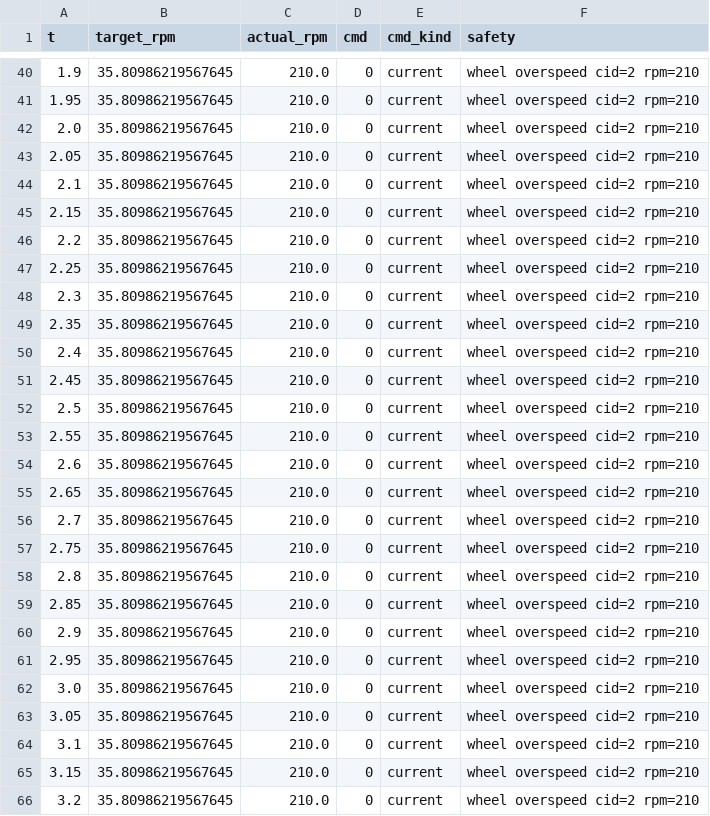
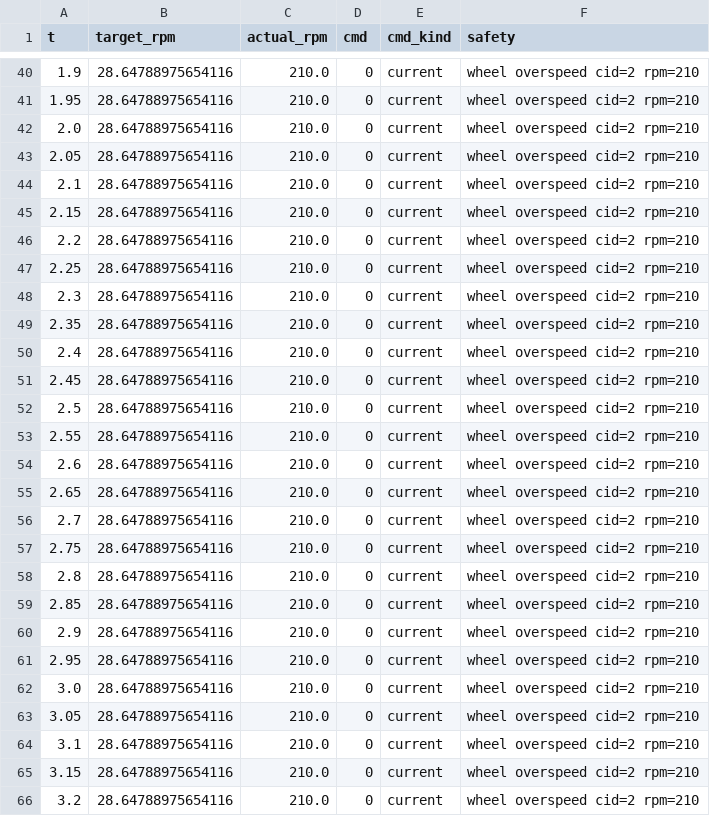
Before and after one commit to guqiqa/clearRob, a CSV file: cleaning_robot_ws/sim/sim_5.current_overspeed.csv, drawn as a sheet; only a part is shown, gaps mark what is left out; the diff covers the shown part only.

```diff
--- a/cleaning_robot_ws/sim/sim_5.current_overspeed.csv
+++ b/cleaning_robot_ws/sim/sim_5.current_overspeed.csv
@@ -40,27 +40,27 @@ t,target_rpm,actual_rpm,cmd,cmd_kind,safety
-1.9,35.80986219567645,210.0,0,current,wheel overspeed cid=2 rpm=210
-1.95,35.80986219567645,210.0,0,current,wheel overspeed cid=2 rpm=210
-2.0,35.80986219567645,210.0,0,current,wheel overspeed cid=2 rpm=210
-2.05,35.80986219567645,210.0,0,current,wheel overspeed cid=2 rpm=210
-2.1,35.80986219567645,210.0,0,current,wheel overspeed cid=2 rpm=210
-2.15,35.80986219567645,210.0,0,current,wheel overspeed cid=2 rpm=210
-2.2,35.80986219567645,210.0,0,current,wheel overspeed cid=2 rpm=210
-2.25,35.80986219567645,210.0,0,current,wheel overspeed cid=2 rpm=210
-2.3,35.80986219567645,210.0,0,current,wheel overspeed cid=2 rpm=210
-2.35,35.80986219567645,210.0,0,current,wheel overspeed cid=2 rpm=210
-2.4,35.80986219567645,210.0,0,current,wheel overspeed cid=2 rpm=210
-2.45,35.80986219567645,210.0,0,current,wheel overspeed cid=2 rpm=210
-2.5,35.80986219567645,210.0,0,current,wheel overspeed cid=2 rpm=210
-2.55,35.80986219567645,210.0,0,current,wheel overspeed cid=2 rpm=210
-2.6,35.80986219567645,210.0,0,current,wheel overspeed cid=2 rpm=210
-2.65,35.80986219567645,210.0,0,current,wheel overspeed cid=2 rpm=210
-2.7,35.80986219567645,210.0,0,current,wheel overspeed cid=2 rpm=210
-2.75,35.80986219567645,210.0,0,current,wheel overspeed cid=2 rpm=210
-2.8,35.80986219567645,210.0,0,current,wheel overspeed cid=2 rpm=210
-2.85,35.80986219567645,210.0,0,current,wheel overspeed cid=2 rpm=210
-2.9,35.80986219567645,210.0,0,current,wheel overspeed cid=2 rpm=210
-2.95,35.80986219567645,210.0,0,current,wheel overspeed cid=2 rpm=210
-3.0,35.80986219567645,210.0,0,current,wheel overspeed cid=2 rpm=210
-3.05,35.80986219567645,210.0,0,current,wheel overspeed cid=2 rpm=210
-3.1,35.80986219567645,210.0,0,current,wheel overspeed cid=2 rpm=210
-3.15,35.80986219567645,210.0,0,current,wheel overspeed cid=2 rpm=210
-3.2,35.80986219567645,210.0,0,current,wheel overspeed cid=2 rpm=210
+1.9,28.64788975654116,210.0,0,current,wheel overspeed cid=2 rpm=210
+1.95,28.64788975654116,210.0,0,current,wheel overspeed cid=2 rpm=210
+2.0,28.64788975654116,210.0,0,current,wheel overspeed cid=2 rpm=210
+2.05,28.64788975654116,210.0,0,current,wheel overspeed cid=2 rpm=210
+2.1,28.64788975654116,210.0,0,current,wheel overspeed cid=2 rpm=210
+2.15,28.64788975654116,210.0,0,current,wheel overspeed cid=2 rpm=210
+2.2,28.64788975654116,210.0,0,current,wheel overspeed cid=2 rpm=210
+2.25,28.64788975654116,210.0,0,current,wheel overspeed cid=2 rpm=210
+2.3,28.64788975654116,210.0,0,current,wheel overspeed cid=2 rpm=210
+2.35,28.64788975654116,210.0,0,current,wheel overspeed cid=2 rpm=210
+2.4,28.64788975654116,210.0,0,current,wheel overspeed cid=2 rpm=210
+2.45,28.64788975654116,210.0,0,current,wheel overspeed cid=2 rpm=210
+2.5,28.64788975654116,210.0,0,current,wheel overspeed cid=2 rpm=210
+2.55,28.64788975654116,210.0,0,current,wheel overspeed cid=2 rpm=210
+2.6,28.64788975654116,210.0,0,current,wheel overspeed cid=2 rpm=210
+2.65,28.64788975654116,210.0,0,current,wheel overspeed cid=2 rpm=210
+2.7,28.64788975654116,210.0,0,current,wheel overspeed cid=2 rpm=210
+2.75,28.64788975654116,210.0,0,current,wheel overspeed cid=2 rpm=210
+2.8,28.64788975654116,210.0,0,current,wheel overspeed cid=2 rpm=210
+2.85,28.64788975654116,210.0,0,current,wheel overspeed cid=2 rpm=210
+2.9,28.64788975654116,210.0,0,current,wheel overspeed cid=2 rpm=210
+2.95,28.64788975654116,210.0,0,current,wheel overspeed cid=2 rpm=210
+3.0,28.64788975654116,210.0,0,current,wheel overspeed cid=2 rpm=210
+3.05,28.64788975654116,210.0,0,current,wheel overspeed cid=2 rpm=210
+3.1,28.64788975654116,210.0,0,current,wheel overspeed cid=2 rpm=210
+3.15,28.64788975654116,210.0,0,current,wheel overspeed cid=2 rpm=210
+3.2,28.64788975654116,210.0,0,current,wheel overspeed cid=2 rpm=210
```
Also changed, not shown: 62 edited cells elsewhere in this file, cleaning_robot_ws/sim/sim_1.speed_step.csv, cleaning_robot_ws/sim/sim_2.current_step.csv, 7 other files.
